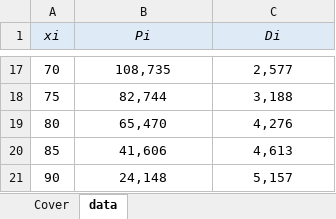
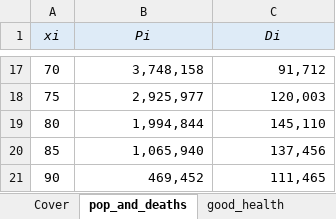
Before and after one commit to David-Ellis/life-expectancy, an Excel workbook: data/example_data.xlsx, sheet pop_and_deaths, drawn as a sheet; only a part is shown, gaps mark what is left out; values as stored, in another font and other column widths than the file's, no borders; the diff covers the shown part only; the diff names each change by its address in the sheet, - before the commit and + after, or states it on an @@ line.

```diff
--- a/data/example_data.xlsx (sheet pop_and_deaths)
+++ b/data/example_data.xlsx (sheet pop_and_deaths)
-sheet tab: data
+sheet tab: pop_and_deaths
+sheet tab: good_health
-B17:C21 alignment: center
+B17:C21 alignment: right
-B17 (Pi): 108,735
+B17 (Pi): 3,748,158
-C17 (Di): 2,577
+C17 (Di): 91,712
-B18 (Pi): 82,744
+B18 (Pi): 2,925,977
-C18 (Di): 3,188
+C18 (Di): 120,003
-B19 (Pi): 65,470
+B19 (Pi): 1,994,844
-C19 (Di): 4,276
+C19 (Di): 145,110
-B20 (Pi): 41,606
+B20 (Pi): 1,065,940
-C20 (Di): 4,613
+C20 (Di): 137,456
-B21 (Pi): 24,148
+B21 (Pi): 469,452
-C21 (Di): 5,157
+C21 (Di): 111,465
```
Also changed, not shown: 30 edited cells and cell formats elsewhere in this sheet, sheet Cover, 2 other files.
